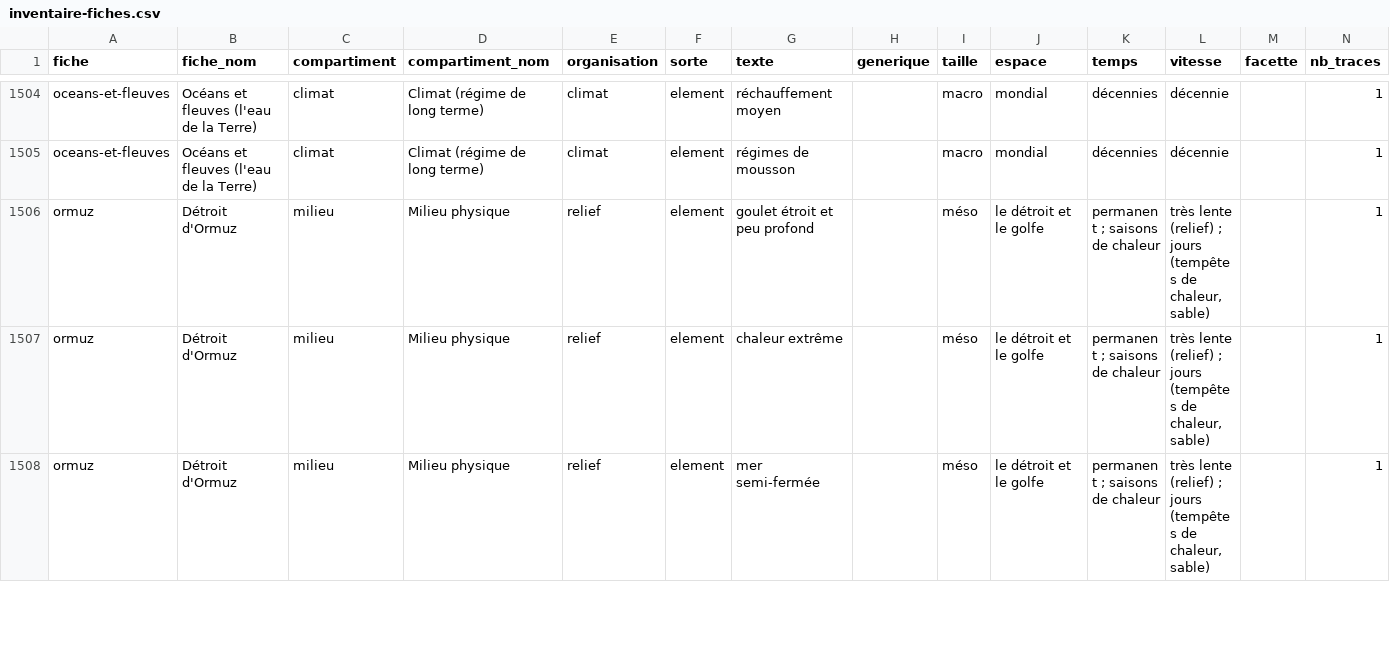
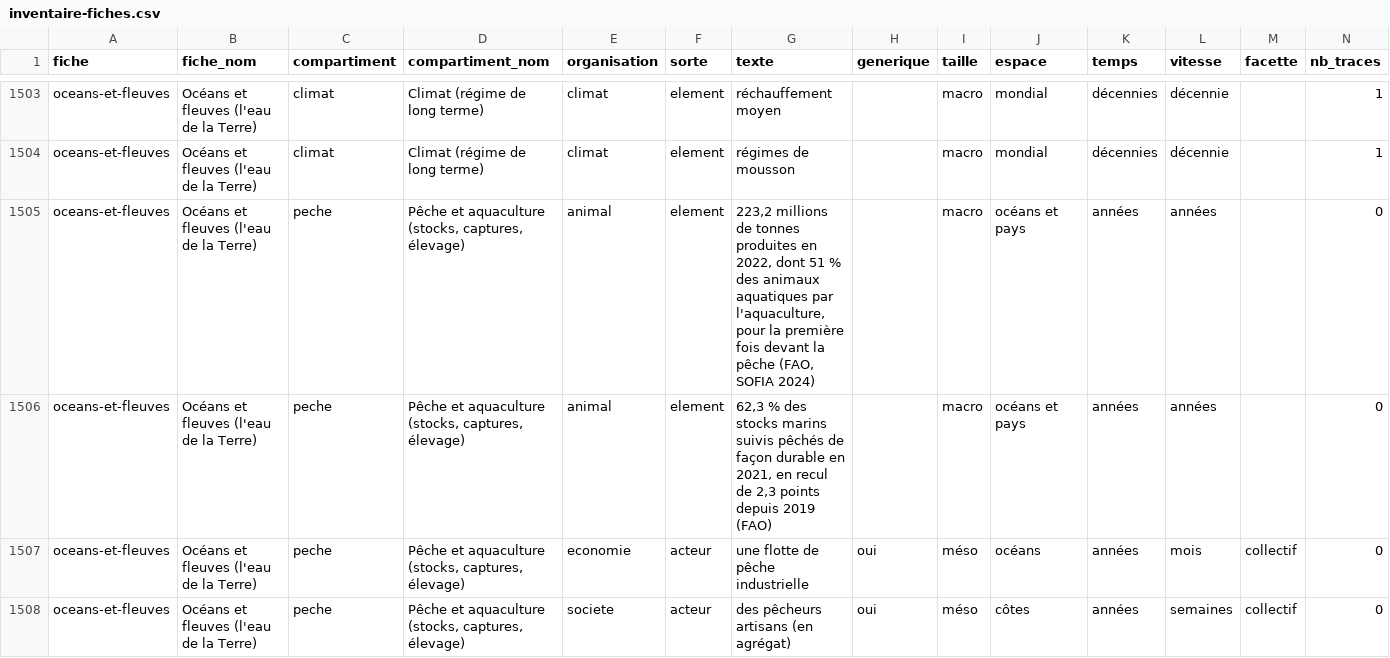
Before and after one commit to Othman-Benbrahim/lecteur-local, a CSV file: listes/inventaire-fiches.csv, drawn as a sheet; only a part is shown, gaps mark what is left out; the shorter side is filled out with more unchanged rows; rows hold the shown columns only; the diff covers the shown part only; the diff names each change by its address in the sheet, - before the commit and + after, or states it on an @@ line.

```diff
--- a/listes/inventaire-fiches.csv
+++ b/listes/inventaire-fiches.csv
+row 1505: oceans-et-fleuves | Océans et fleuves (l'eau de la Terre) | peche | Pêche et aquaculture (stocks, captures, élevage) | animal | element | 223,2 millions de tonnes produites en 2022, dont 51 % des animaux aquatiques par l'aquaculture, pour la première fois devant la pêche (FAO, SOFIA 2024) |  | macro | océans et pays | années | années |  | 0
+row 1506: oceans-et-fleuves | Océans et fleuves (l'eau de la Terre) | peche | Pêche et aquaculture (stocks, captures, élevage) | animal | element | 62,3 % des stocks marins suivis pêchés de façon durable en 2021, en recul de 2,3 points depuis 2019 (FAO) |  | macro | océans et pays | années | années |  | 0
+row 1507: oceans-et-fleuves | Océans et fleuves (l'eau de la Terre) | peche | Pêche et aquaculture (stocks, captures, élevage) | economie | acteur | une flotte de pêche industrielle | oui | méso | océans | années | mois | collectif | 0
+row 1508: oceans-et-fleuves | Océans et fleuves (l'eau de la Terre) | peche | Pêche et aquaculture (stocks, captures, élevage) | societe | acteur | des pêcheurs artisans (en agrégat) | oui | méso | côtes | années | semaines | collectif | 0
```
Also changed, not shown: 10 added rows, 1 removed row and 2 edited cells elsewhere in this file, 2 other files.
